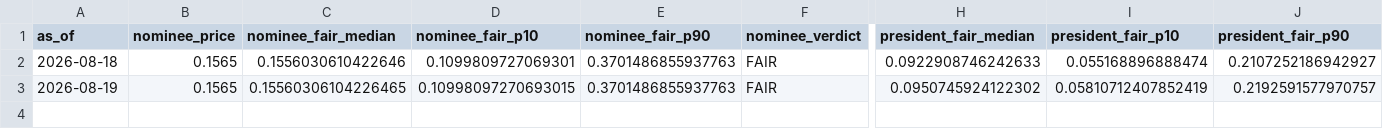
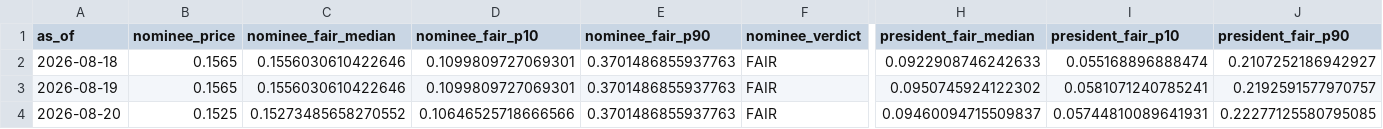
Before and after one commit to SebastianChaves210/newsom-2028-valuation, a CSV file: data/processed/verdict_history.csv, drawn as a sheet; only a part is shown, gaps mark what is left out; rows hold the shown columns only; the diff names each change by its address in the sheet, - before the commit and + after, or states it on an @@ line.

```diff
--- a/data/processed/verdict_history.csv
+++ b/data/processed/verdict_history.csv
-C3 (nominee_fair_median): 0.15560306104226465
+C3 (nominee_fair_median): 0.1556030610422646
-D3 (nominee_fair_p10): 0.10998097270693015
+D3 (nominee_fair_p10): 0.1099809727069301
-I3 (president_fair_p10): 0.05810712407852419
+I3 (president_fair_p10): 0.0581071240785241
+row 4: 2026-08-20 | 0.1525 | 0.15273485658270552 | 0.10646525718666566 | 0.3701486855937763 | FAIR | 0.09460094715509837 | 0.05744810089641931 | 0.22277125580795085
```
Also changed, not shown: data/processed/fred.csv, data/processed/gdelt.csv, 10 other files.
